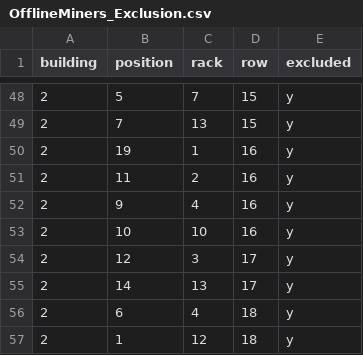
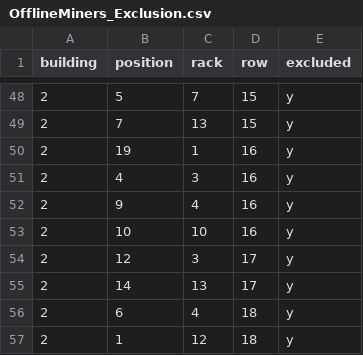
Before and after one commit to PeakMining/OfflineMiners, a CSV file: OfflineMiners_Exclusion.csv, drawn as a sheet; only a part is shown, gaps mark what is left out.

Commit message:
Update OfflineMiners_Exclusion.csv

```diff
--- a/OfflineMiners_Exclusion.csv
+++ b/OfflineMiners_Exclusion.csv
@@ -50,3 +50,3 @@ building,position,rack,row,excluded
 2,19,1,16,y
-2,11,2,16,y
+2,4,3,16,y
 2,9,4,16,y
```
